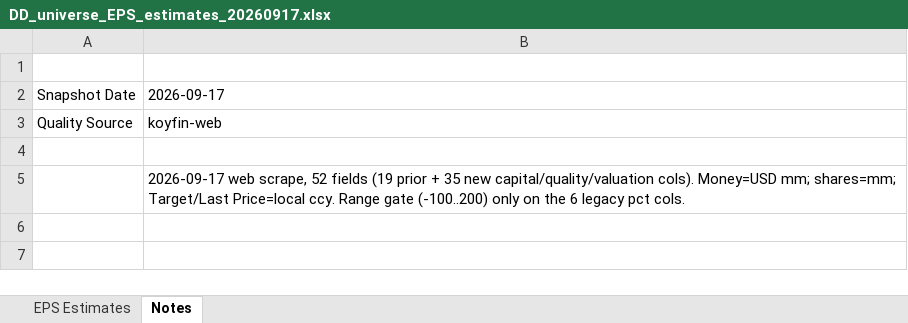
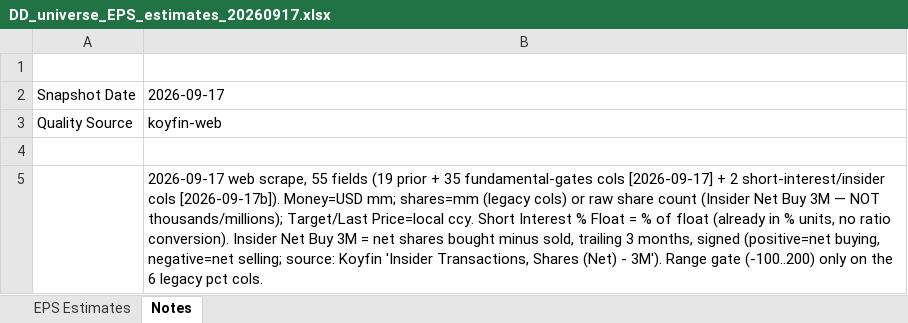
Before and after one commit to keigoks-ivan/financial-analysis-bot, an Excel workbook: data/eps-estimates/DD_universe_EPS_estimates_20260917.xlsx, sheet Notes, drawn as a sheet; values as stored, in another font and other column widths than the file's, no borders; the diff names each change by its address in the sheet, - before the commit and + after, or states it on an @@ line.

```diff
--- a/data/eps-estimates/DD_universe_EPS_estimates_20260917.xlsx (sheet Notes)
+++ b/data/eps-estimates/DD_universe_EPS_estimates_20260917.xlsx (sheet Notes)
-B5: …web scrape, 52 fields (19 prior + 35 new capital/quality/valuation cols). Money=USD mm; shares=mm; Target/Last Price=local ccy. Range gate…
+B5: …web scrape, 55 fields (19 prior + 35 fundamental-gates cols [2026-09-17] + 2 short-interest/insider cols [2026-09-17b]). Money=USD mm; shares=mm (legacy cols) or raw share count (Insider Net Buy 3M — NOT thousands/millions); Target/Last Price=local ccy. Short Interest % Float = % of float (already in % units, no ratio conversion). Insider Net Buy 3M = net shares bought minus sold, trailing 3 months, signed (positive=net buying, negative=net selling; source: Koyfin 'Insider Transactions, Shares (Net) - 3M'). Range gate…
```
Also changed, not shown: sheet EPS Estimates, 18 other files.
